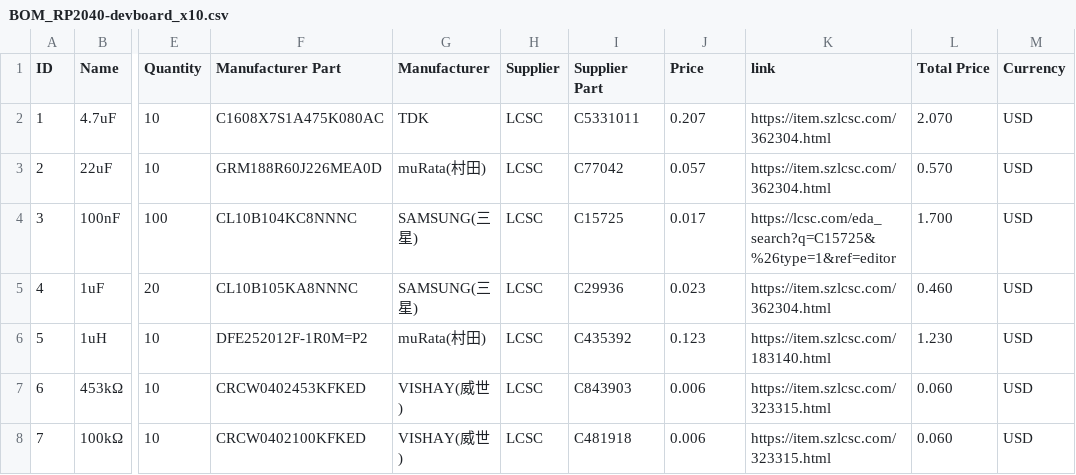
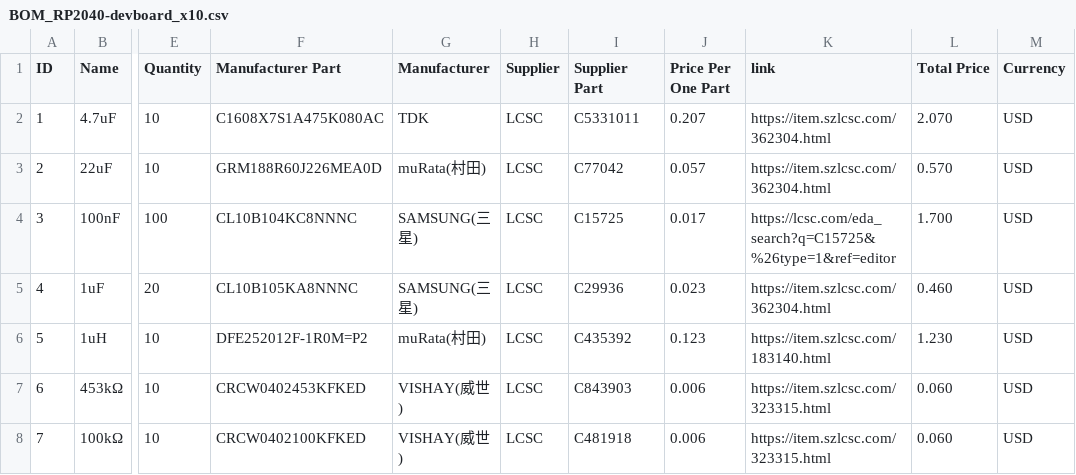
Before and after one commit to coder1529/Ocean-board, a CSV file: BOM_RP2040-devboard_x10.csv, drawn as a sheet; only a part is shown, gaps mark what is left out; the diff names each change by its address in the sheet, - before the commit and + after, or states it on an @@ line.

Commit message:
Update price column header in BOM CSV

```diff
--- a/BOM_RP2040-devboard_x10.csv
+++ b/BOM_RP2040-devboard_x10.csv
-J1: Price
+J1: Price Per One Part
```
